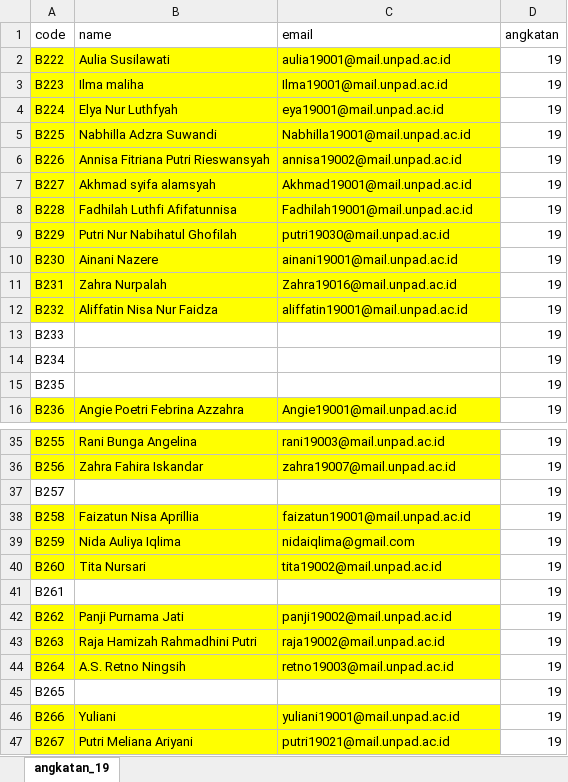
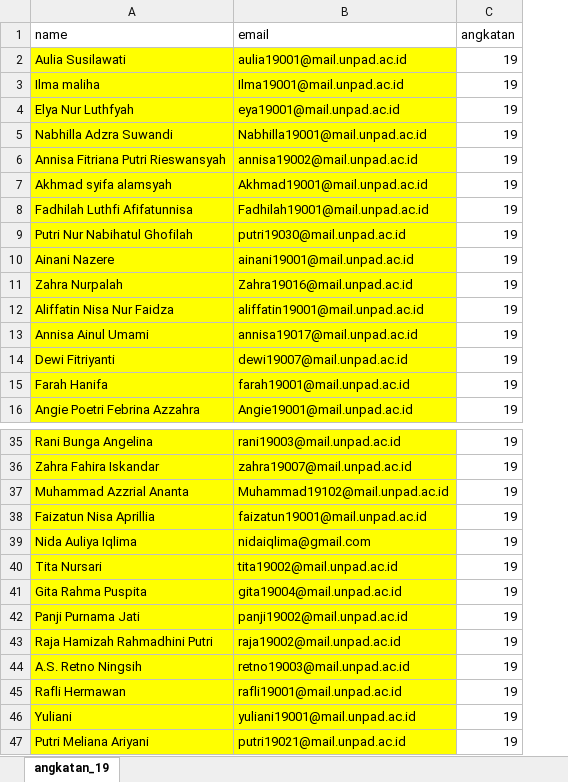
Before and after one commit to septianmalela/applicationvoting, an Excel workbook: lib/angkatan_19.xlsx, sheet angkatan_19, drawn as a sheet; only a part is shown, gaps mark what is left out; values as stored, in another font and other column widths than the file's, no borders; removed rows and columns are numbered as before the commit, all else as after; the diff names each change by its address in the sheet, - before the commit and + after, or states it on an @@ line.

Commit message:
Update import data & validation list user

```diff
--- a/lib/angkatan_19.xlsx (sheet angkatan_19)
+++ b/lib/angkatan_19.xlsx (sheet angkatan_19)
-column A (code), rows 2-12: B222 | B223 | B224 | B225 | B226 | B227 | B228 | B229 | B230 | B231 | B232; row 16: B236; rows 35-36: B255 | B256; rows 38-40: B258 | B259 | B260; rows 42-44: B262 | B263 | B264; rows 46-47: B266 | B267
-row 13: B233 |  |  | 19
-row 14: B234 |  |  | 19
-row 15: B235 |  |  | 19
+row 13: Annisa Ainul Umami | annisa19017@mail.unpad.ac.id | 19
+row 14: Dewi Fitriyanti | dewi19007@mail.unpad.ac.id | 19
+row 15: Farah Hanifa | farah19001@mail.unpad.ac.id | 19
-row 37: B257 |  |  | 19
+row 37: Muhammad Azzrial Ananta | Muhammad19102@mail.unpad.ac.id | 19
-row 41: B261 |  |  | 19
+row 41: Gita Rahma Puspita | gita19004@mail.unpad.ac.id | 19
-row 45: B265 |  |  | 19
+row 45: Rafli Hermawan | rafli19001@mail.unpad.ac.id | 19
```
Also changed, not shown: lib/angkatan_17.xlsx, lib/angkatan_18.xlsx, 5 other files.
